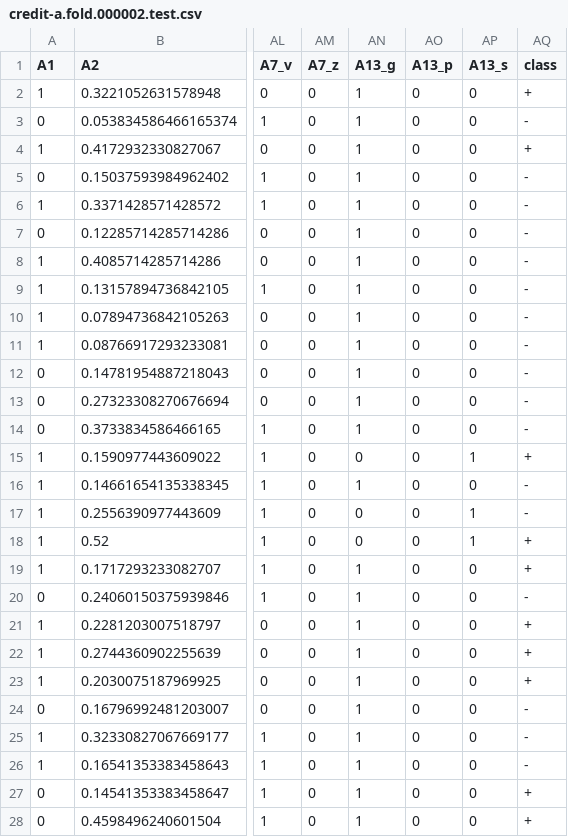
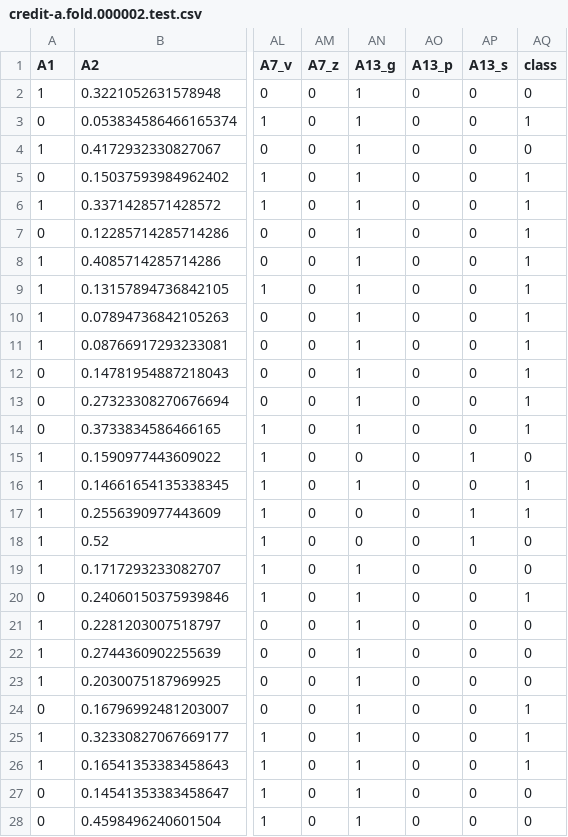
Before and after one commit to mariagt02/IML_Labs_2025_MAI, a CSV file: preprocessed/credit-a/credit-a.fold.000002.test.csv, drawn as a sheet; only a part is shown, gaps mark what is left out; the diff covers the shown part only; the diff names each change by its address in the sheet, - before the commit and + after, or states it on an @@ line.

```diff
--- a/preprocessed/credit-a/credit-a.fold.000002.test.csv
+++ b/preprocessed/credit-a/credit-a.fold.000002.test.csv
-AQ2 (class): +
+AQ2 (class): 0
-AQ3 (class): -
+AQ3 (class): 1
-AQ4 (class): +
+AQ4 (class): 0
-AQ5:AQ14 (class): -
+AQ5:AQ14 (class): 1
-AQ15 (class): +
+AQ15 (class): 0
-AQ16:AQ17 (class): -
+AQ16:AQ17 (class): 1
-AQ18:AQ19 (class): +
+AQ18:AQ19 (class): 0
-AQ20 (class): -
+AQ20 (class): 1
-AQ21:AQ23 (class): +
+AQ21:AQ23 (class): 0
-AQ24:AQ26 (class): -
+AQ24:AQ26 (class): 1
-AQ27:AQ28 (class): +
+AQ27:AQ28 (class): 0
```
Also changed, not shown: 42 edited cells elsewhere in this file, preprocessed/credit-a/credit-a.fold.000000.test.csv, preprocessed/credit-a/credit-a.fold.000000.train.csv, 19 other files.
